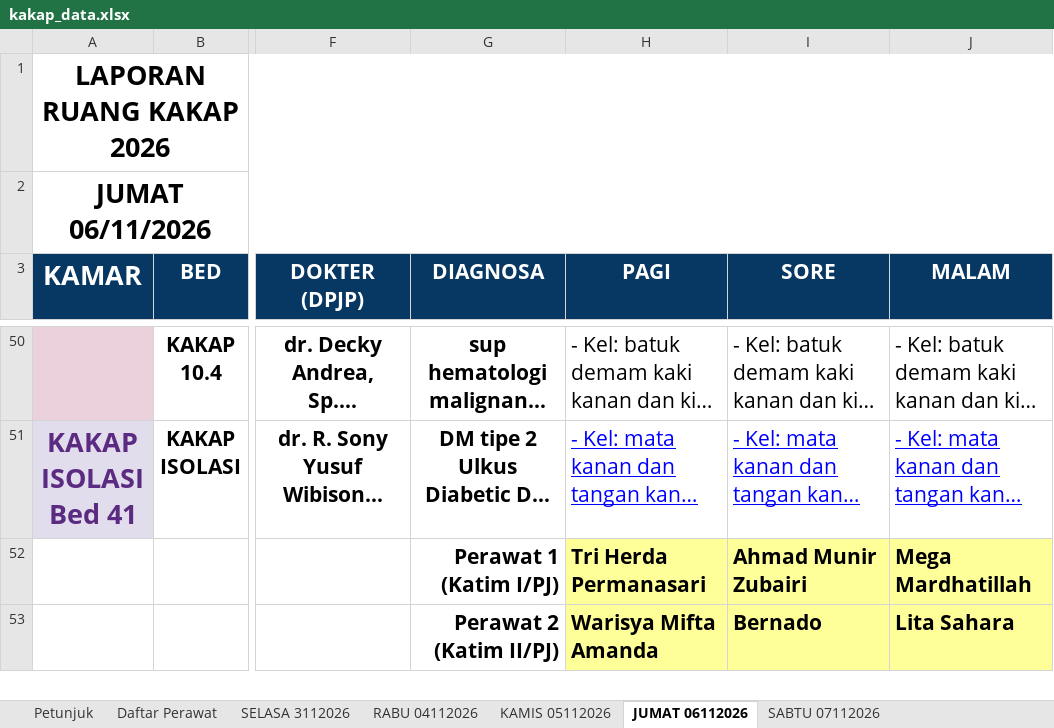
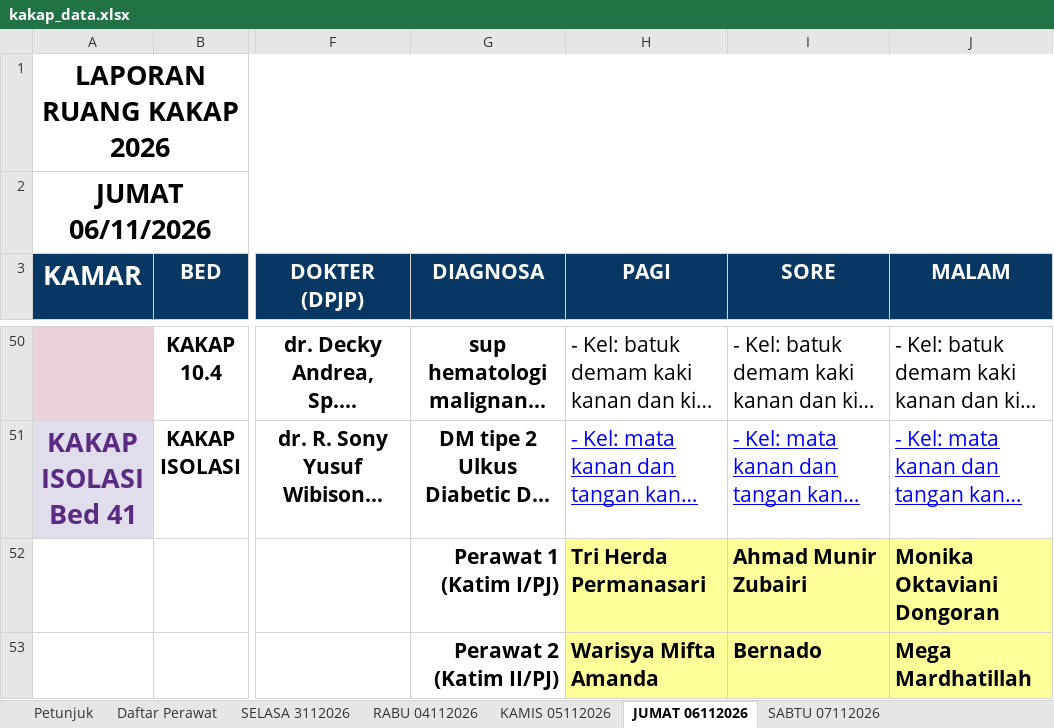
Before and after one commit to yadhie28/dashboard-ruang-kakap, an Excel workbook: kakap_data.xlsx, sheet JUMAT 06112026, drawn as a sheet; only a part is shown, gaps mark what is left out; long unchanged cells end in …; values as stored, in another font and other column widths than the file's, no borders; charts and pictures and conditional formats and table styles not drawn; the diff covers the shown part only; the diff names each change by its address in the sheet, - before the commit and + after, or states it on an @@ line.

```diff
--- a/kakap_data.xlsx (sheet JUMAT 06112026)
+++ b/kakap_data.xlsx (sheet JUMAT 06112026)
-J52 (MALAM): Mega Mardhatillah
+J52 (MALAM): Monika Oktaviani Dongoran
-J53 (MALAM): Lita Sahara
+J53 (MALAM): Mega Mardhatillah
```
Also changed, not shown: 2 edited cells elsewhere in this sheet, sheet SABTU 07112026, 4 other files.
